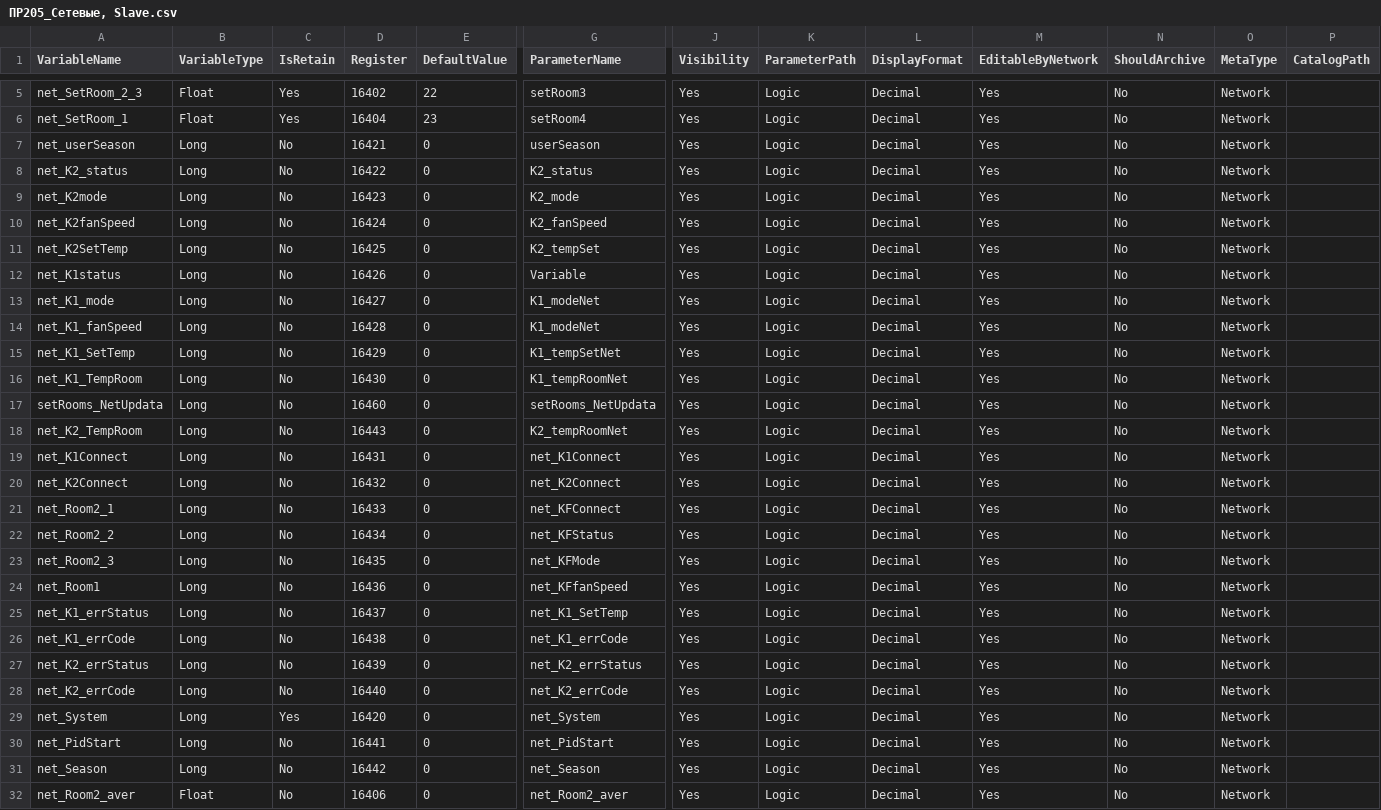
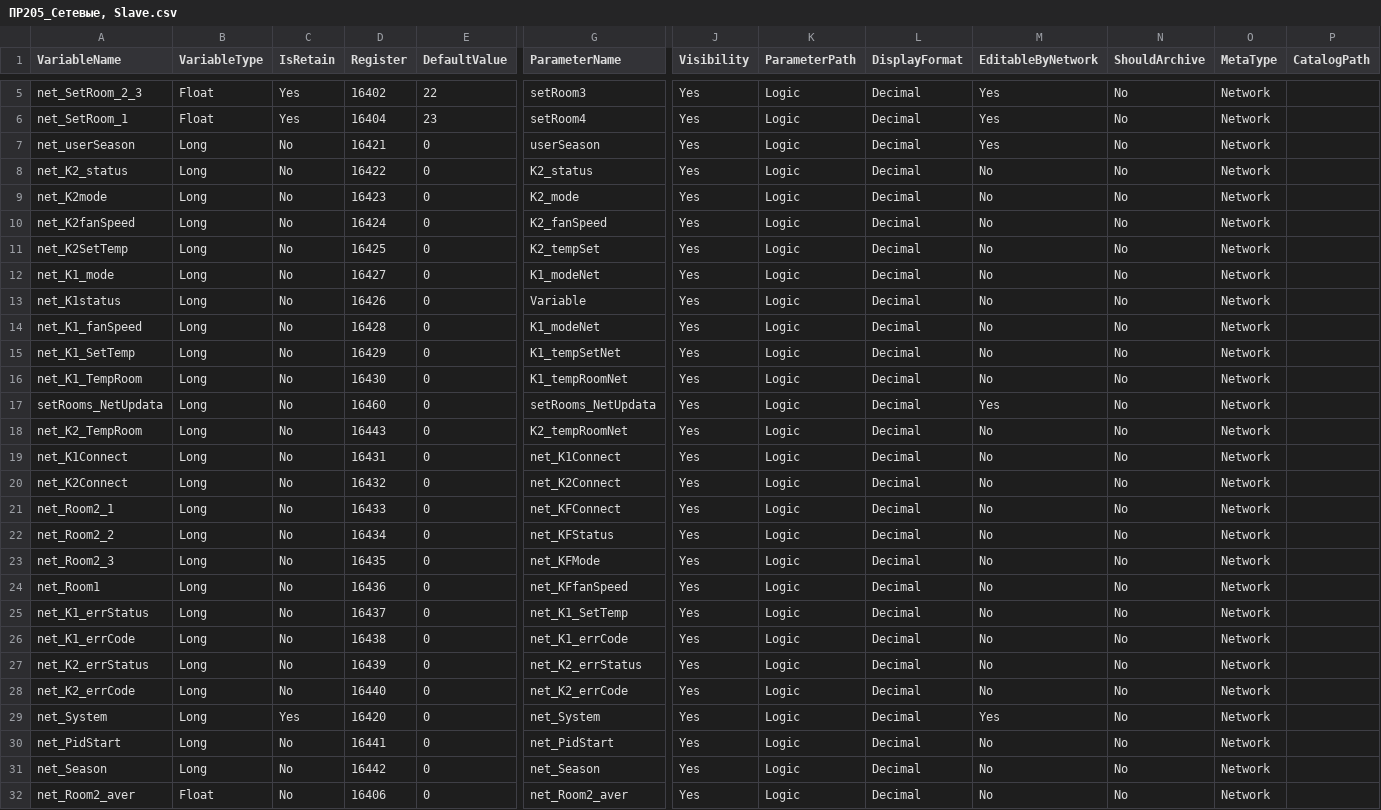
Before and after one commit to angeynik/plc, a CSV file: owen/Игуменский тракт/project/ПР205_Сетевые, Slave.csv, drawn as a sheet; only a part is shown, gaps mark what is left out; removed rows and columns are numbered as before the commit, all else as after; rows hold the shown columns only; the diff names each change by its address in the sheet, - before the commit and + after, or states it on an @@ line.

```diff
--- a/owen/Игуменский тракт/project/ПР205_Сетевые, Slave.csv
+++ b/owen/Игуменский тракт/project/ПР205_Сетевые, Slave.csv
-M8:M11 (EditableByNetwork): Yes
+M8:M11 (EditableByNetwork): No
-row 12: net_K1status | Long | No | 16426 | 0 | Variable | Yes | Logic | Decimal | Yes | No | Network
-M12 (EditableByNetwork): Yes
+M12 (EditableByNetwork): No
+row 13: net_K1status | Long | No | 16426 | 0 | Variable | Yes | Logic | Decimal | No | No | Network
-M14:M16 (EditableByNetwork): Yes
+M14:M16 (EditableByNetwork): No
-M18:M28 (EditableByNetwork): Yes
+M18:M28 (EditableByNetwork): No
-M30:M32 (EditableByNetwork): Yes
+M30:M32 (EditableByNetwork): No
```
Also changed, not shown: 1 other file.
